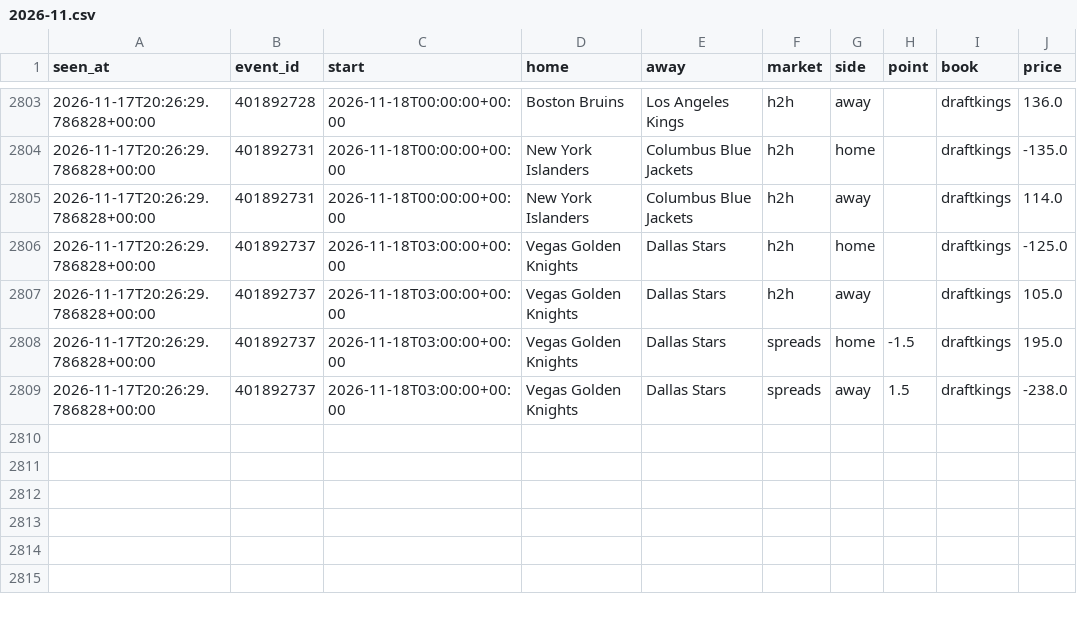
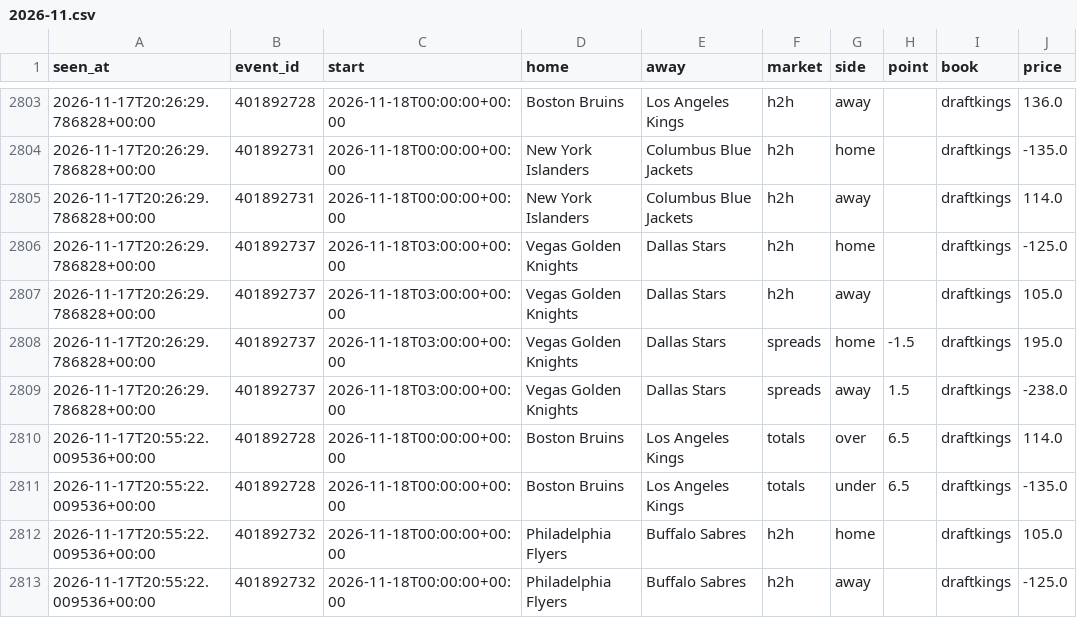
Before and after one commit to tdrey10/sports, a CSV file: data/odds/nhl/2026-11.csv, drawn as a sheet; only a part is shown, gaps mark what is left out; the diff names each change by its address in the sheet, - before the commit and + after, or states it on an @@ line.

```diff
--- a/data/odds/nhl/2026-11.csv
+++ b/data/odds/nhl/2026-11.csv
+row 2810: 2026-11-17T20:55:22.009536+00:00 | 401892728 | 2026-11-18T00:00:00+00:00 | Boston Bruins | Los Angeles Kings | totals | over | 6.5 | draftkings | 114.0
+row 2811: 2026-11-17T20:55:22.009536+00:00 | 401892728 | 2026-11-18T00:00:00+00:00 | Boston Bruins | Los Angeles Kings | totals | under | 6.5 | draftkings | -135.0
+row 2812: 2026-11-17T20:55:22.009536+00:00 | 401892732 | 2026-11-18T00:00:00+00:00 | Philadelphia Flyers | Buffalo Sabres | h2h | home |  | draftkings | 105.0
+row 2813: 2026-11-17T20:55:22.009536+00:00 | 401892732 | 2026-11-18T00:00:00+00:00 | Philadelphia Flyers | Buffalo Sabres | h2h | away |  | draftkings | -125.0
```
Also changed, not shown: data/injuries/nhl/2026-11.csv, data/odds/nfl/2026-11.csv, 11 other files.
